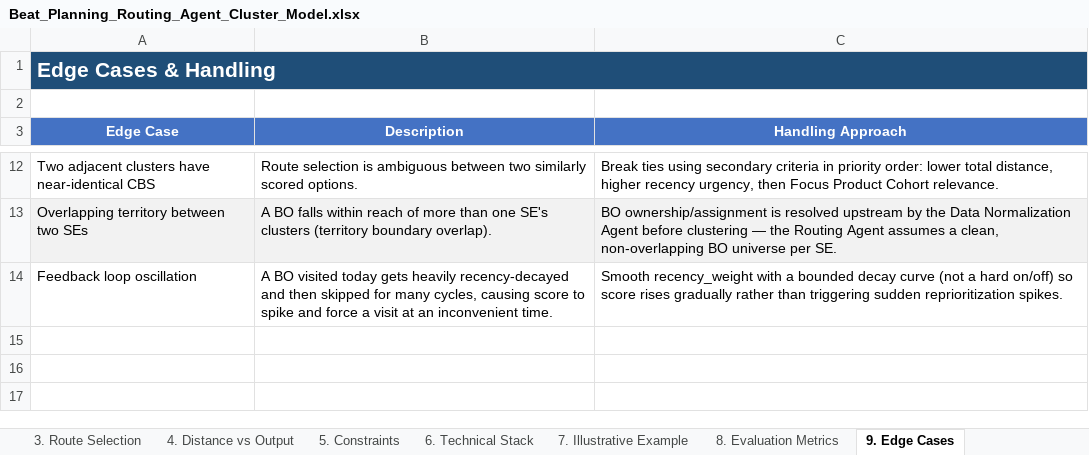
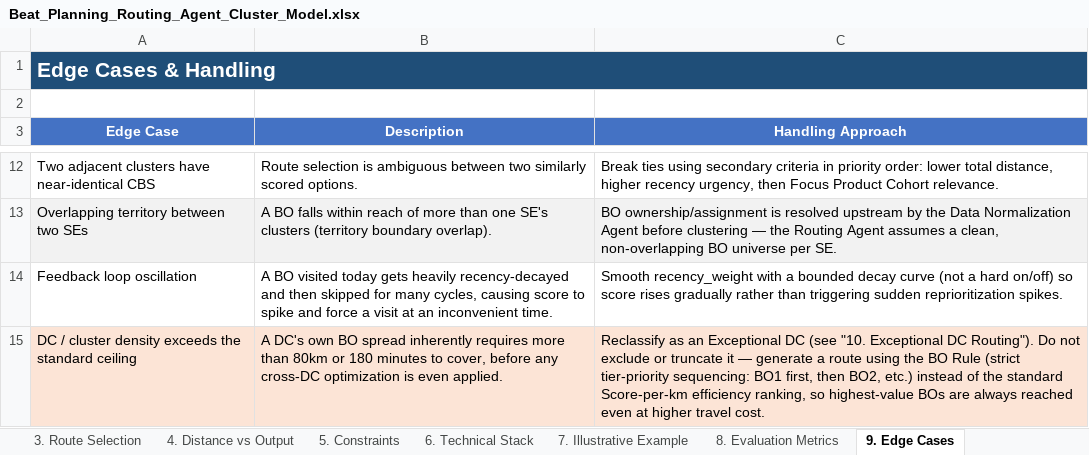
Before and after one commit to shashanksingh-web/SE_automation_agent, an Excel workbook: Routing_agent/Beat_Planning_Routing_Agent_Cluster_Model.xlsx, sheet 9. Edge Cases, drawn as a sheet; only a part is shown, gaps mark what is left out; values as stored, in another font and other column widths than the file's, no borders; the diff names each change by its address in the sheet, - before the commit and + after, or states it on an @@ line.

```diff
--- a/Routing_agent/Beat_Planning_Routing_Agent_Cluster_Model.xlsx (sheet 9. Edge Cases)
+++ b/Routing_agent/Beat_Planning_Routing_Agent_Cluster_Model.xlsx (sheet 9. Edge Cases)
+row 15: DC / cluster density exceeds the standard ceiling | A DC's own BO spread inherently requires more than 80km or 180 minutes to cover, before any cross-DC optimization is even applied. | Reclassify as an Exceptional DC (see "10. Exceptional DC Routing"). Do not exclude or truncate it — generate a route using the BO Rule (strict tier-priority sequencing: BO1 first, then BO2, etc.) instead of the standard Score-per-km efficiency ranking, so highest-value BOs are always reached even at higher travel cost.
```
Also changed, not shown: sheet 5. Constraints, sheet 3. Route Selection, other sheet tabs, 4 other files.
